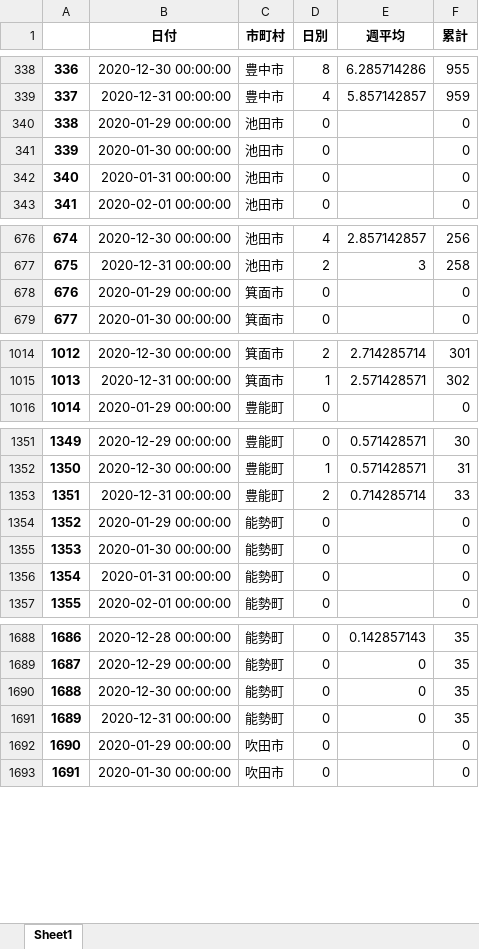
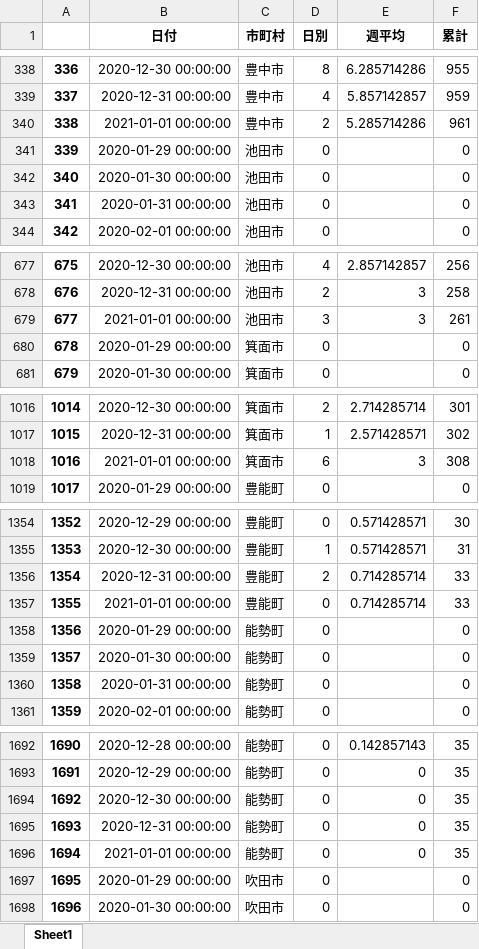
Before and after one commit to massatacker/Covid19OsakaAreaTwonHeroku, an Excel workbook: Covid19_Osaka_TownNumData.xlsx, sheet Sheet1, drawn as a sheet; only a part is shown, gaps mark what is left out; values as stored, in another font and other column widths than the file's, no borders; addresses are those after the commit; the diff covers the shown part only; the diff names each change by its address in the sheet, - before the commit and + after, or states it on an @@ line.

```diff
--- a/Covid19_Osaka_TownNumData.xlsx (sheet Sheet1)
+++ b/Covid19_Osaka_TownNumData.xlsx (sheet Sheet1)
+row 340: 338 | 2021-01-01 00:00:00 | 豊中市 | 2 | 5.285714286 | 961
@@ column A renumbered between rows 341 and 15255 @@
+row 679: 677 | 2021-01-01 00:00:00 | 池田市 | 3 | 3 | 261
+row 1018: 1016 | 2021-01-01 00:00:00 | 箕面市 | 6 | 3 | 308
+row 1357: 1355 | 2021-01-01 00:00:00 | 豊能町 | 0 | 0.714285714 | 33
+row 1696: 1694 | 2021-01-01 00:00:00 | 能勢町 | 0 | 0 | 35
```
Also changed, not shown: 40 added rows elsewhere in this sheet, Covid19_Osaka_Area2NumData.xlsx.
